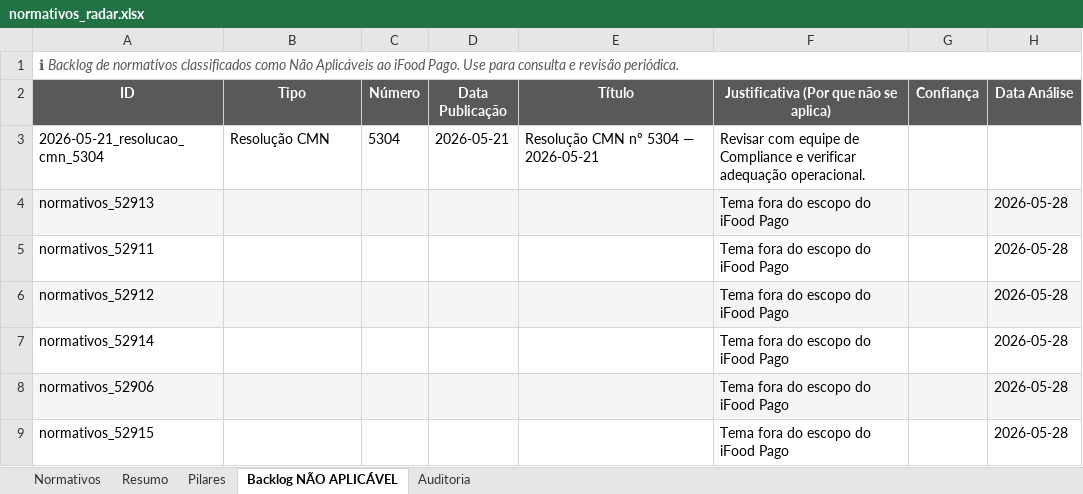
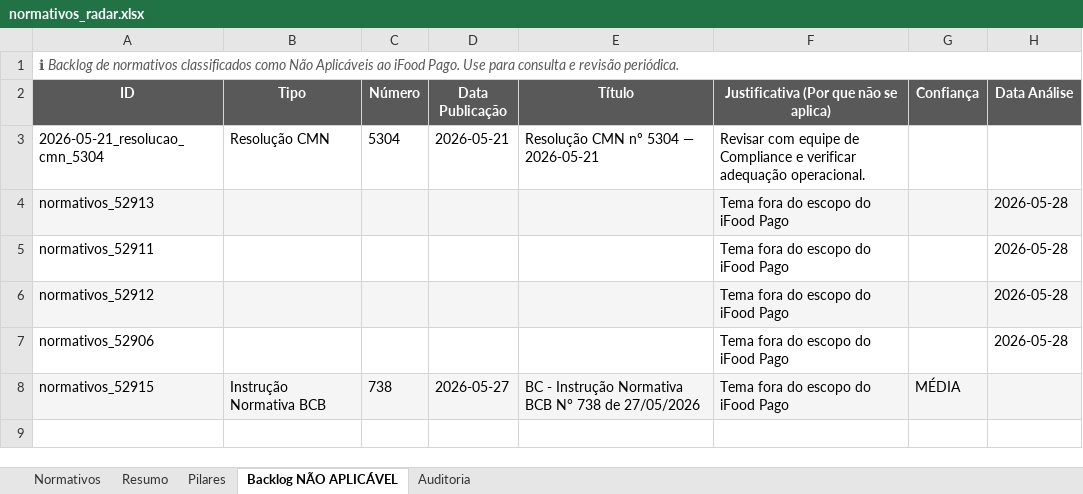
Before and after one commit to giovannabatistutti-ctrl/normativos_md, an Excel workbook: planilha/normativos_radar.xlsx, sheet Backlog NÃO APLICÁVEL, drawn as a sheet; values as stored, in another font and other column widths than the file's, no borders; removed rows and columns are numbered as before the commit, all else as after; the diff names each change by its address in the sheet, - before the commit and + after, or states it on an @@ line.

Commit message:
feat: atualiza planilha normativos (2026-05-28 21:01)

```diff
--- a/planilha/normativos_radar.xlsx (sheet Backlog NÃO APLICÁVEL)
+++ b/planilha/normativos_radar.xlsx (sheet Backlog NÃO APLICÁVEL)
-row 7: normativos_52914 |  |  |  |  | Tema fora do escopo do iFood Pago |  | 2026-05-28
-A7:H7 fill: #F5F5F5
+A7:H7 fill: none
-A8:H8 fill: none
+A8:H8 fill: #F5F5F5
-B8 (Tipo): (empty)
+B8 (Tipo): Instrução Normativa BCB
-C8 (Número): (empty)
+C8 (Número): 738
-D8 (Data Publicação): (empty)
+D8 (Data Publicação): 2026-05-27
-E8 (Título): (empty)
+E8 (Título): BC - Instrução Normativa BCB N° 738 de 27/05/2026
-G8 (Confiança): (empty)
+G8 (Confiança): MÉDIA
-H8 (Data Análise): 2026-05-28
+H8 (Data Análise): (empty)
```
Also changed, not shown: sheet Normativos, sheet Auditoria, sheet Pilares, sheet Resumo.
